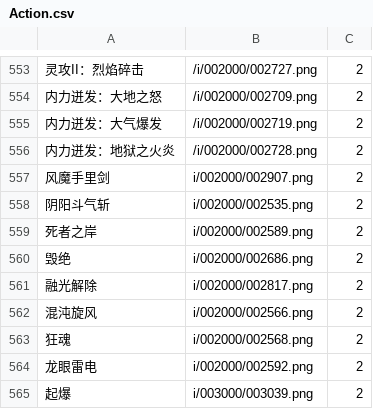
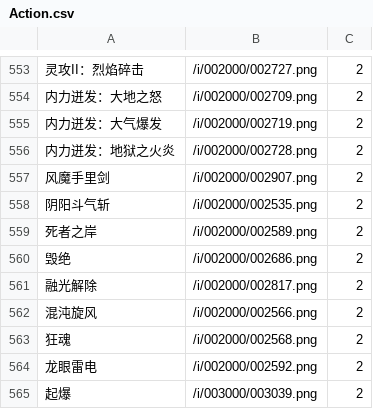
Before and after one commit to Souma-Sumire/FFXIV_Auxiliary_Tools, a CSV file: csv/taikoSongs/Action.csv, drawn as a sheet; only a part is shown, gaps mark what is left out.

```diff
--- a/csv/taikoSongs/Action.csv
+++ b/csv/taikoSongs/Action.csv
@@ -556,10 +556,10 @@
 内力迸发：地狱之火炎,/i/002000/002728.png,2
-风魔手里剑,i/002000/002907.png,2
-阴阳斗气斩,i/002000/002535.png,2
-死者之岸,i/002000/002589.png,2
-毁绝,i/002000/002686.png,2
-融光解除,i/002000/002817.png,2
-混沌旋风,i/002000/002566.png,2
-狂魂,i/002000/002568.png,2
-龙眼雷电,i/002000/002592.png,2
-起爆,i/003000/003039.png,2
+风魔手里剑,/i/002000/002907.png,2
+阴阳斗气斩,/i/002000/002535.png,2
+死者之岸,/i/002000/002589.png,2
+毁绝,/i/002000/002686.png,2
+融光解除,/i/002000/002817.png,2
+混沌旋风,/i/002000/002566.png,2
+狂魂,/i/002000/002568.png,2
+龙眼雷电,/i/002000/002592.png,2
+起爆,/i/003000/003039.png,2
```
Also changed, not shown: 1 other file.
